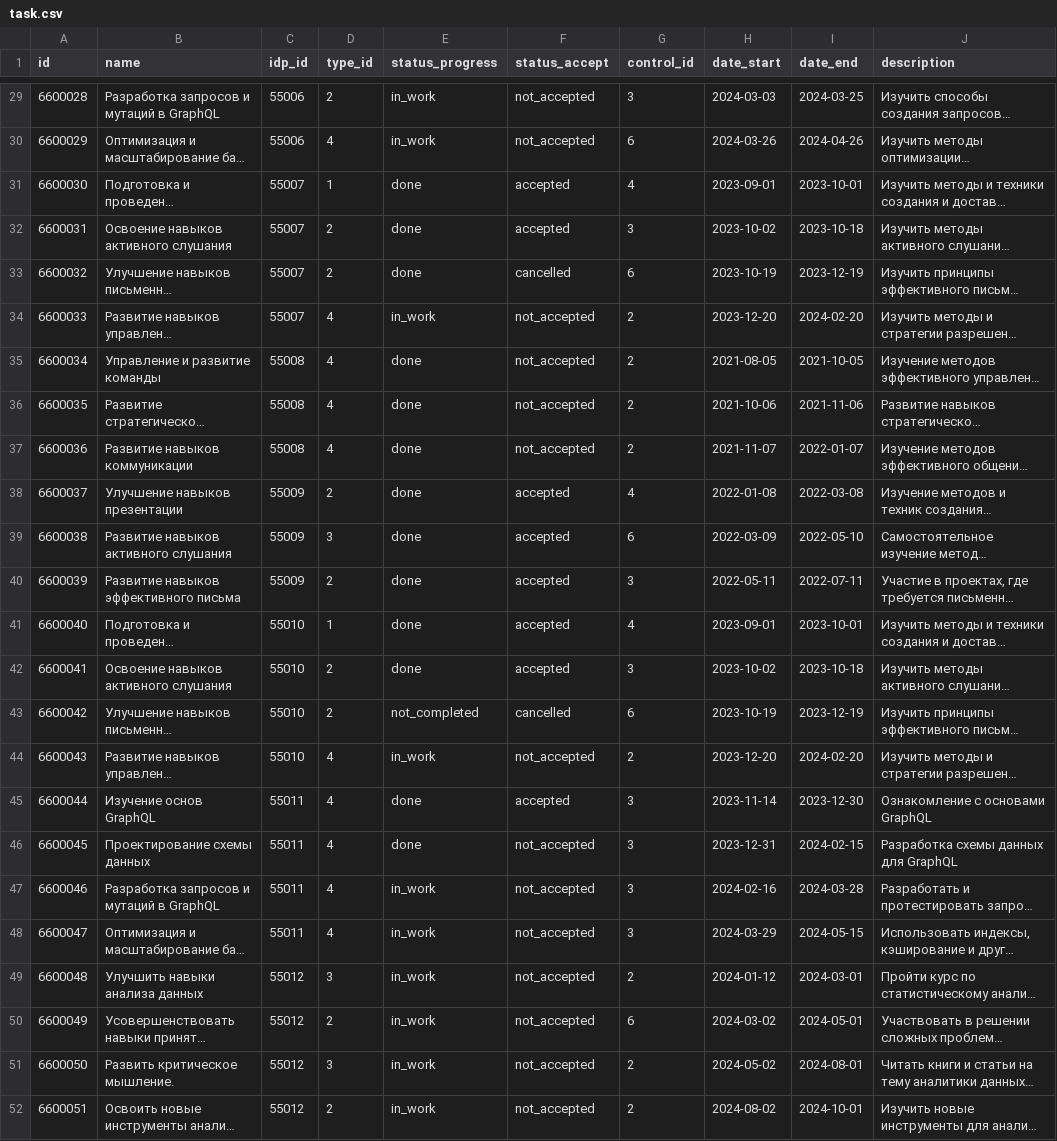
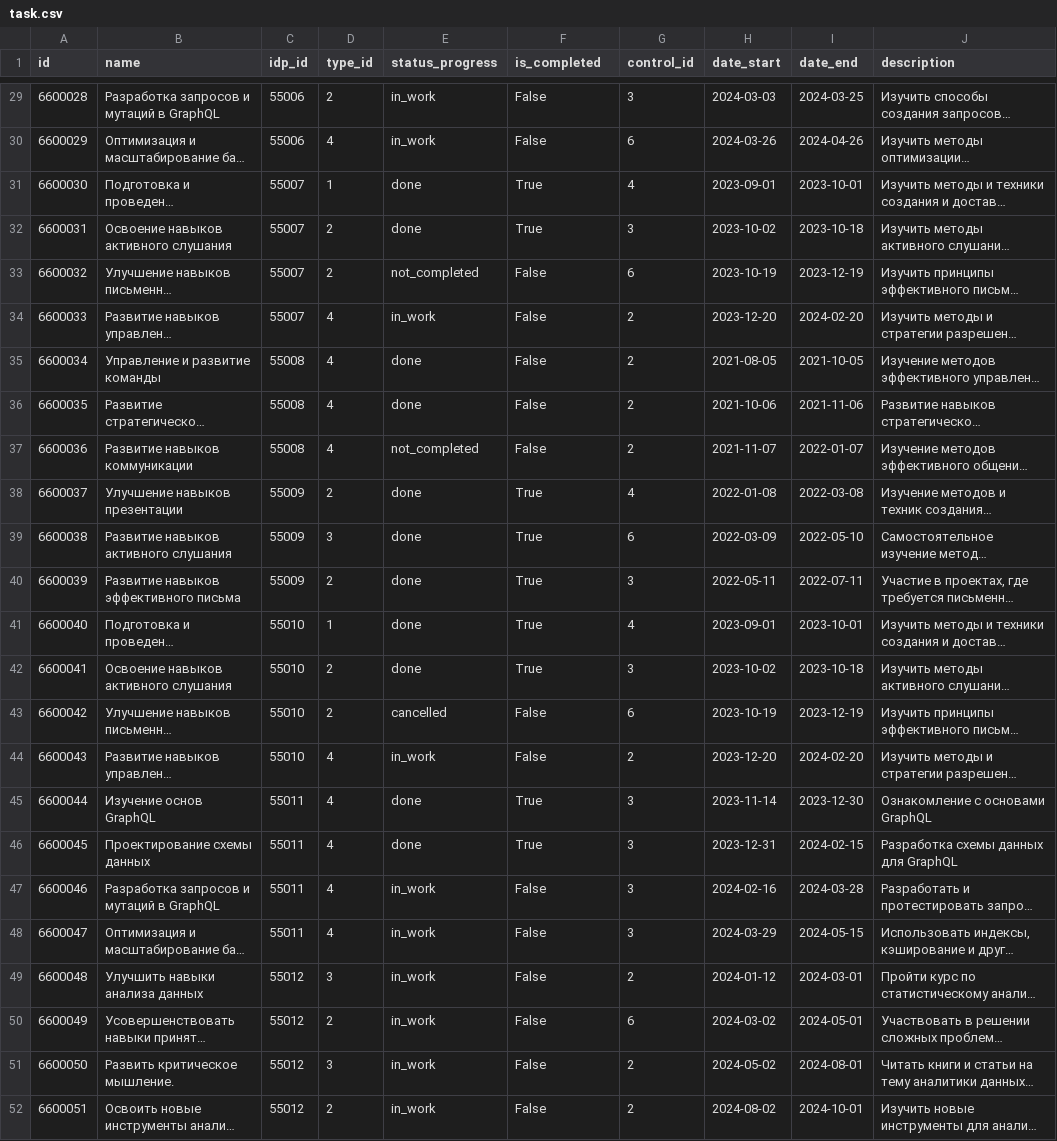
Before and after one commit to ALFA-9/Backend, a CSV file: backend/data/task.csv, drawn as a sheet; only a part is shown, gaps mark what is left out; long unchanged cells end in …; the diff covers the shown part only; the diff names each change by its address in the sheet, - before the commit and + after, or states it on an @@ line.

```diff
--- a/backend/data/task.csv
+++ b/backend/data/task.csv
-F1: status_accept
+F1: is_completed
-F29:F30 (is_completed): not_accepted
+F29:F30 (is_completed): False
-F31:F32 (is_completed): accepted
+F31:F32 (is_completed): True
-E33 (status_progress): done
+E33 (status_progress): not_completed
-F33 (is_completed): cancelled
+F33 (is_completed): False
-F34:F37 (is_completed): not_accepted
+F34:F37 (is_completed): False
-E37 (status_progress): done
+E37 (status_progress): not_completed
-F38:F42 (is_completed): accepted
+F38:F42 (is_completed): True
-E43 (status_progress): not_completed
+E43 (status_progress): cancelled
-F43 (is_completed): cancelled
+F43 (is_completed): False
-F44 (is_completed): not_accepted
+F44 (is_completed): False
-F45 (is_completed): accepted
+F45 (is_completed): True
-F46 (is_completed): not_accepted
+F46 (is_completed): True
-F47:F52 (is_completed): not_accepted
+F47:F52 (is_completed): False
```
Also changed, not shown: 27 edited cells elsewhere in this file, 21 other files.
